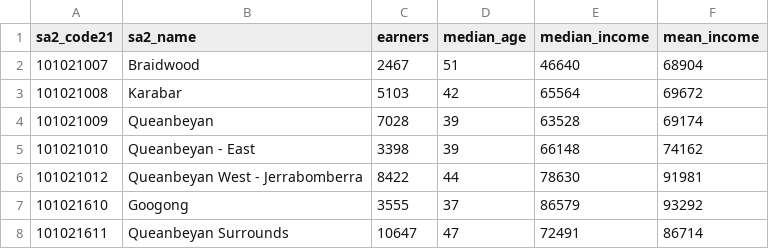
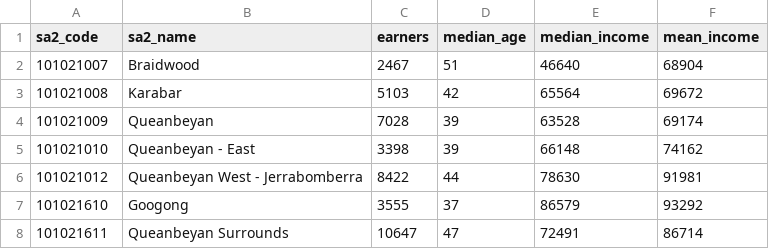
Before and after one commit to Katherine-Kong/DATA2001-A, a CSV file: i_cleaned.csv, drawn as a sheet; only a part is shown.

Commit message:
income cleaned

```diff
--- a/i_cleaned.csv
+++ b/i_cleaned.csv
@@ -1,2 +1,2 @@
-sa2_code21,sa2_name,earners,median_age,median_income,mean_income
+sa2_code,sa2_name,earners,median_age,median_income,mean_income
 101021007,Braidwood,2467,51,46640,68904
```
Also changed, not shown: 1 other file.
